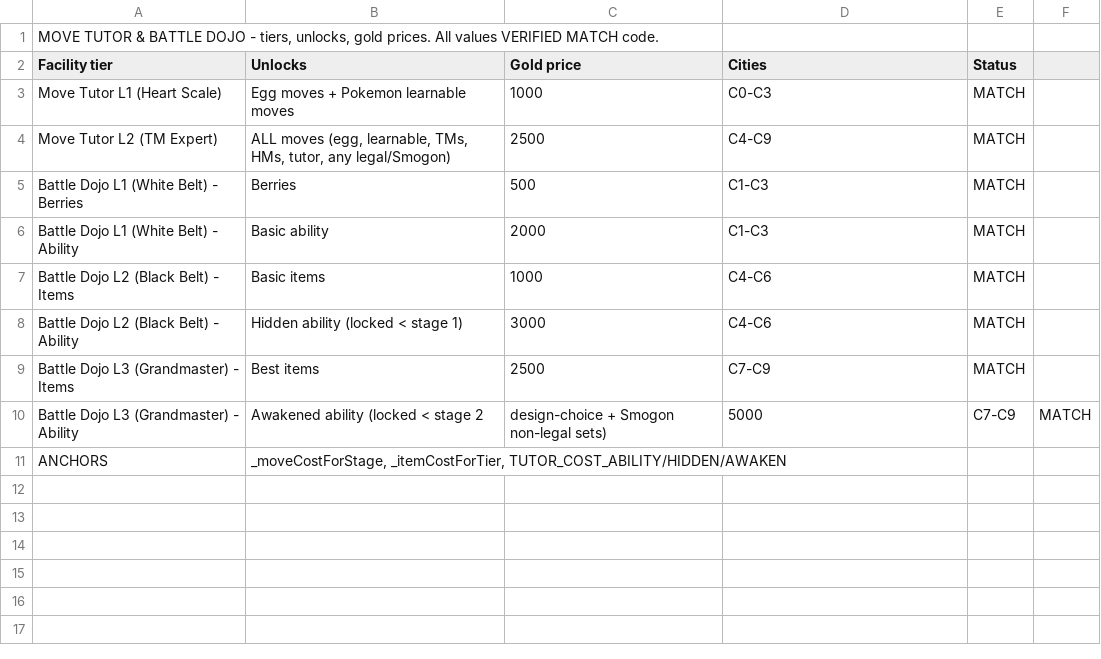
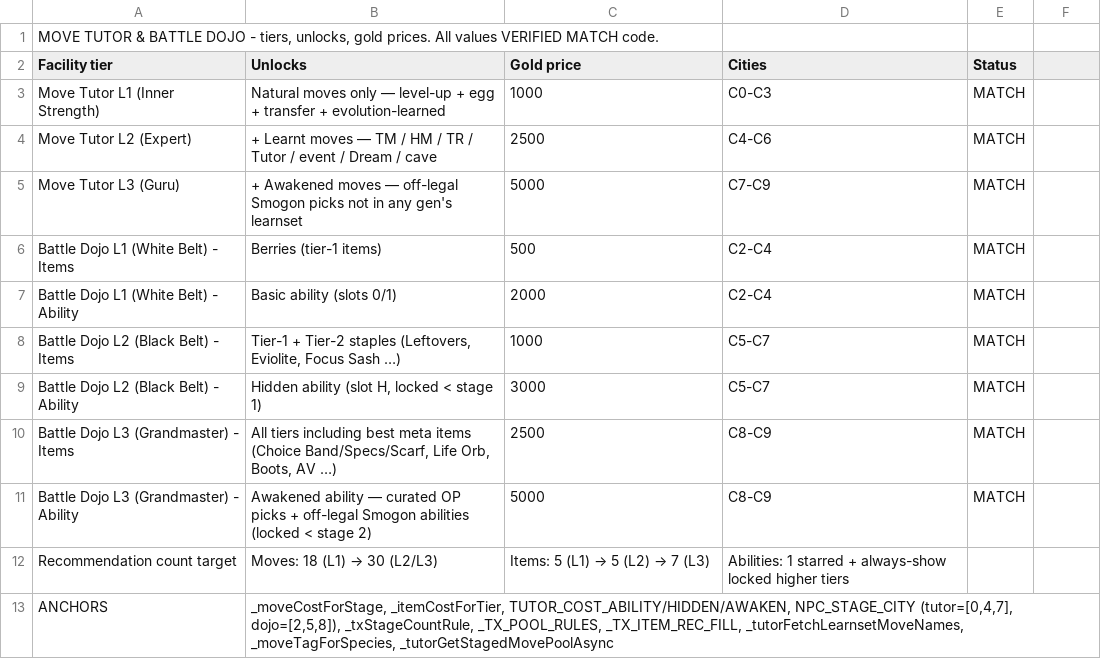
Before and after one commit to merogith/battle, a CSV file: design/MASTER_09_tutor_dojo.csv, drawn as a sheet.

```diff
--- a/design/MASTER_09_tutor_dojo.csv
+++ b/design/MASTER_09_tutor_dojo.csv
@@ -2,10 +2,12 @@ MOVE TUTOR & BATTLE DOJO - tiers, unlocks, gold prices. All values VERIFIED MATC
 Facility tier;Unlocks;Gold price;Cities;Status
-Move Tutor L1 (Heart Scale);Egg moves + Pokemon learnable moves;1000;C0-C3;MATCH
-Move Tutor L2 (TM Expert);ALL moves (egg, learnable, TMs, HMs, tutor, any legal/Smogon);2500;C4-C9;MATCH
-Battle Dojo L1 (White Belt) - Berries;Berries;500;C1-C3;MATCH
-Battle Dojo L1 (White Belt) - Ability;Basic ability;2000;C1-C3;MATCH
-Battle Dojo L2 (Black Belt) - Items;Basic items;1000;C4-C6;MATCH
-Battle Dojo L2 (Black Belt) - Ability;Hidden ability (locked < stage 1);3000;C4-C6;MATCH
-Battle Dojo L3 (Grandmaster) - Items;Best items;2500;C7-C9;MATCH
-Battle Dojo L3 (Grandmaster) - Ability;Awakened ability (locked < stage 2; design-choice + Smogon non-legal sets);5000;C7-C9;MATCH
-ANCHORS;_moveCostForStage, _itemCostForTier, TUTOR_COST_ABILITY/HIDDEN/AWAKEN;;
+Move Tutor L1 (Inner Strength);Natural moves only — level-up + egg + transfer + evolution-learned;1000;C0-C3;MATCH
+Move Tutor L2 (Expert);+ Learnt moves — TM / HM / TR / Tutor / event / Dream / cave;2500;C4-C6;MATCH
+Move Tutor L3 (Guru);+ Awakened moves — off-legal Smogon picks not in any gen's learnset;5000;C7-C9;MATCH
+Battle Dojo L1 (White Belt) - Items;Berries (tier-1 items);500;C2-C4;MATCH
+Battle Dojo L1 (White Belt) - Ability;Basic ability (slots 0/1);2000;C2-C4;MATCH
+Battle Dojo L2 (Black Belt) - Items;Tier-1 + Tier-2 staples (Leftovers, Eviolite, Focus Sash …);1000;C5-C7;MATCH
+Battle Dojo L2 (Black Belt) - Ability;Hidden ability (slot H, locked < stage 1);3000;C5-C7;MATCH
+Battle Dojo L3 (Grandmaster) - Items;All tiers including best meta items (Choice Band/Specs/Scarf, Life Orb, Boots, AV …);2500;C8-C9;MATCH
+Battle Dojo L3 (Grandmaster) - Ability;Awakened ability — curated OP picks + off-legal Smogon abilities (locked < stage 2);5000;C8-C9;MATCH
+Recommendation count target;Moves: 18 (L1) → 30 (L2/L3); Items: 5 (L1) → 5 (L2) → 7 (L3); Abilities: 1 starred + always-show locked higher tiers;;;
+ANCHORS;_moveCostForStage, _itemCostForTier, TUTOR_COST_ABILITY/HIDDEN/AWAKEN, NPC_STAGE_CITY (tutor=[0,4,7], dojo=[2,5,8]), _txStageCountRule, _TX_POOL_RULES, _TX_ITEM_REC_FILL, _tutorFetchLearnsetMoveNames, _moveTagForSpecies, _tutorGetStagedMovePoolAsync;;
```
Also changed, not shown: 2 other files.
